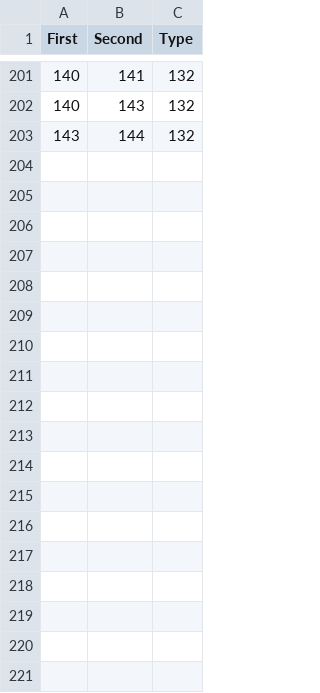
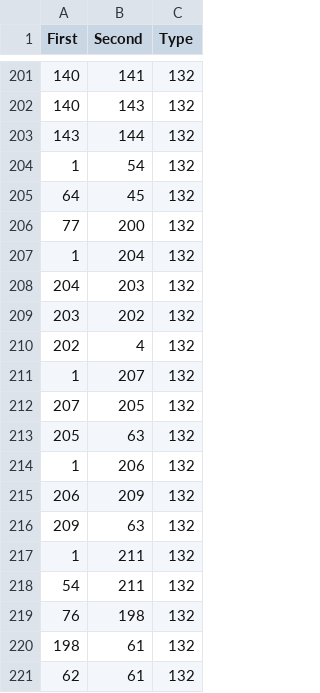
Before and after one commit to Dhammika-Mahendra/gridinf, a CSV file: public/res_script/linkList.csv, drawn as a sheet; only a part is shown, gaps mark what is left out; the diff names each change by its address in the sheet, - before the commit and + after, or states it on an @@ line.

```diff
--- a/public/res_script/linkList.csv
+++ b/public/res_script/linkList.csv
+row 204: 1 | 54 | 132
+row 205: 64 | 45 | 132
+row 206: 77 | 200 | 132
+row 207: 1 | 204 | 132
+row 208: 204 | 203 | 132
+row 209: 203 | 202 | 132
+row 210: 202 | 4 | 132
+row 211: 1 | 207 | 132
+row 212: 207 | 205 | 132
+row 213: 205 | 63 | 132
+row 214: 1 | 206 | 132
+row 215: 206 | 209 | 132
+row 216: 209 | 63 | 132
+row 217: 1 | 211 | 132
+row 218: 54 | 211 | 132
+row 219: 76 | 198 | 132
+row 220: 198 | 61 | 132
+row 221: 62 | 61 | 132
```
Also changed, not shown: public/res_script/nodesExpo.csv, 7 other files.
